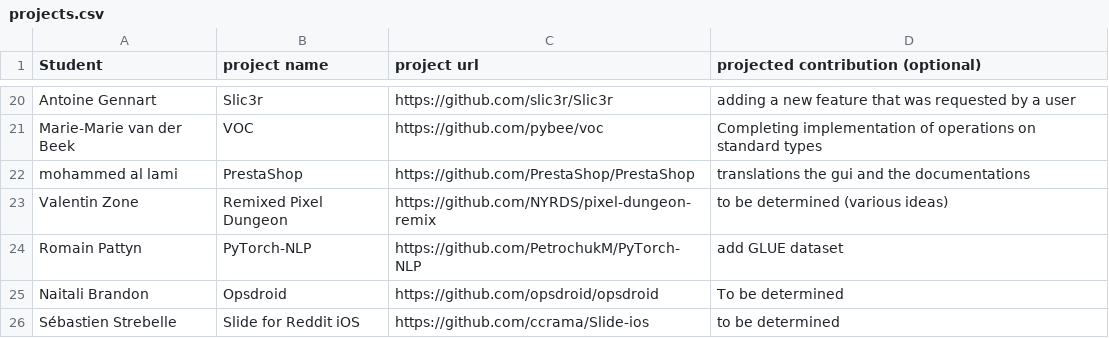
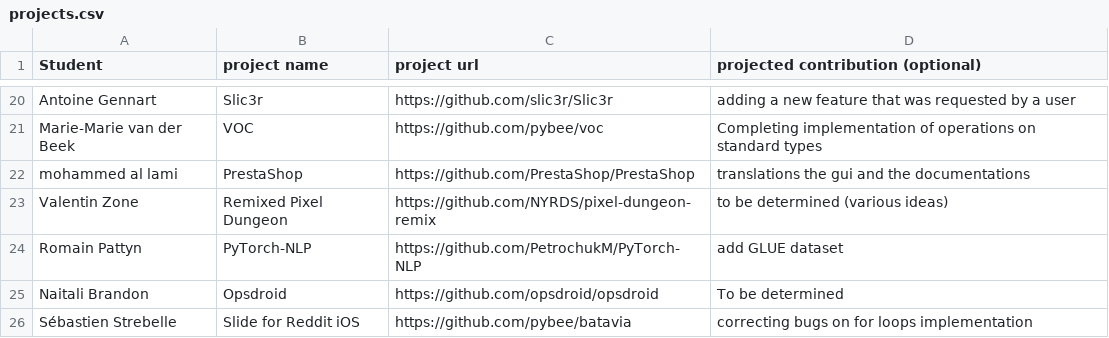
Before and after one commit to ploum/lingi2401, a CSV file: projects.csv, drawn as a sheet; only a part is shown, gaps mark what is left out.

Commit message:
Update projects.csv
Change of heart

```diff
--- a/projects.csv
+++ b/projects.csv
@@ -25,2 +25,2 @@ Romain Pattyn, PyTorch-NLP, https://github.com/PetrochukM/PyTorch-NLP, add GLUE
 Naitali Brandon, Opsdroid, https://github.com/opsdroid/opsdroid, To be determined
-Sébastien Strebelle, Slide for Reddit iOS, https://github.com/ccrama/Slide-ios, to be determined
+Sébastien Strebelle, Slide for Reddit iOS, https://github.com/pybee/batavia, correcting bugs on for loops implementation
```
